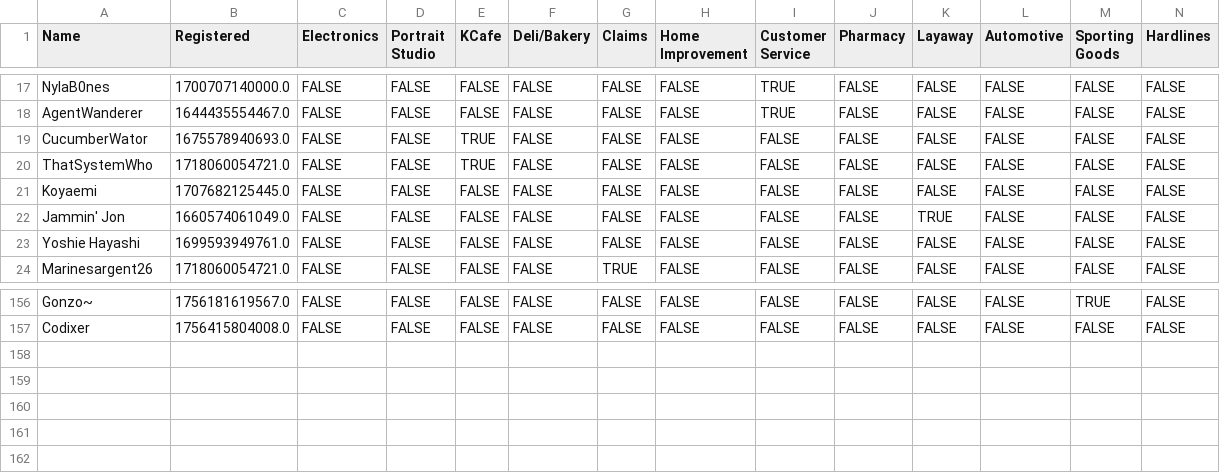
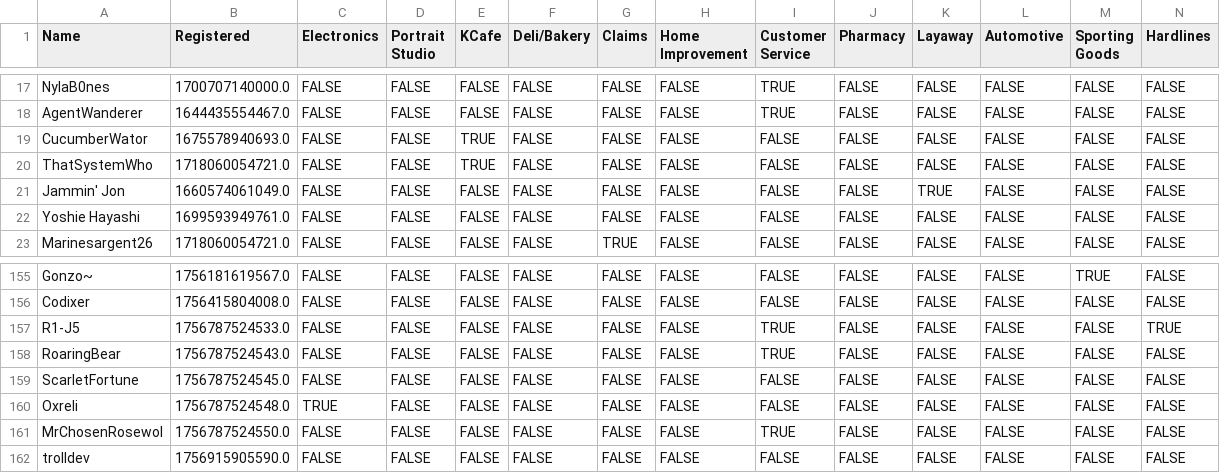
Before and after one commit to VRC-Kmart/aisle-6, a CSV file: clockboy/associates.csv, drawn as a sheet; only a part is shown, gaps mark what is left out; removed rows and columns are numbered as before the commit, all else as after; rows hold the shown columns only; the diff names each change by its address in the sheet, - before the commit and + after, or states it on an @@ line.

```diff
--- a/clockboy/associates.csv
+++ b/clockboy/associates.csv
-row 21: Koyaemi | 1707682125445.0 | FALSE | FALSE | FALSE | FALSE | FALSE | FALSE | FALSE | FALSE | FALSE | FALSE | FALSE | FALSE
+row 157: R1-J5 | 1756787524533.0 | FALSE | FALSE | FALSE | FALSE | FALSE | FALSE | TRUE | FALSE | FALSE | FALSE | FALSE | TRUE
+row 158: RoaringBear | 1756787524543.0 | FALSE | FALSE | FALSE | FALSE | FALSE | FALSE | TRUE | FALSE | FALSE | FALSE | FALSE | FALSE
+row 159: ScarletFortune | 1756787524545.0 | FALSE | FALSE | FALSE | FALSE | FALSE | FALSE | FALSE | FALSE | FALSE | FALSE | FALSE | FALSE
+row 160: Oxreli | 1756787524548.0 | TRUE | FALSE | FALSE | FALSE | FALSE | FALSE | FALSE | FALSE | FALSE | FALSE | FALSE | FALSE
+row 161: MrChosenRosewol | 1756787524550.0 | FALSE | FALSE | FALSE | FALSE | FALSE | FALSE | TRUE | FALSE | FALSE | FALSE | FALSE | FALSE
+row 162: trolldev | 1756915905590.0 | FALSE | FALSE | FALSE | FALSE | FALSE | FALSE | FALSE | FALSE | FALSE | FALSE | FALSE | FALSE
```
Also changed, not shown: 2 other files.
